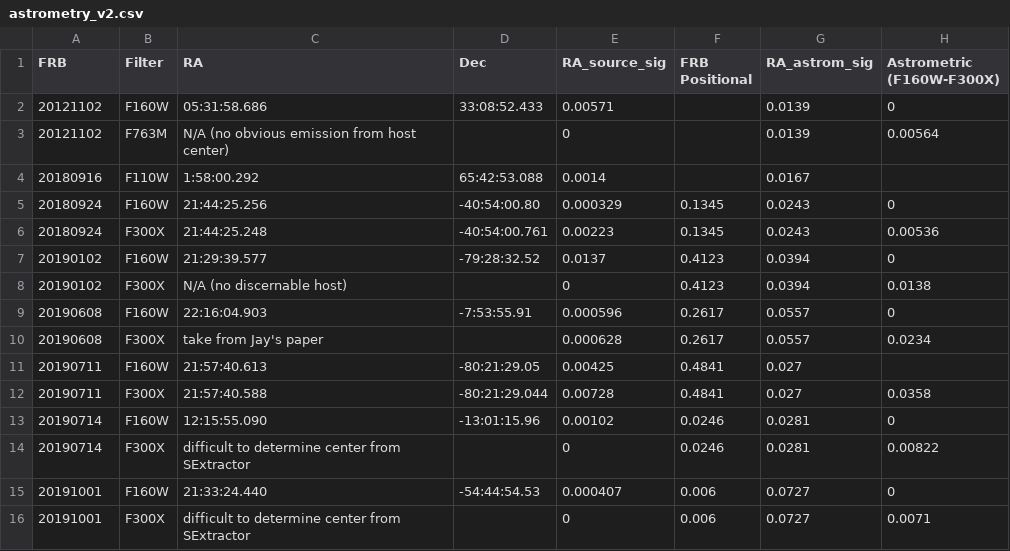
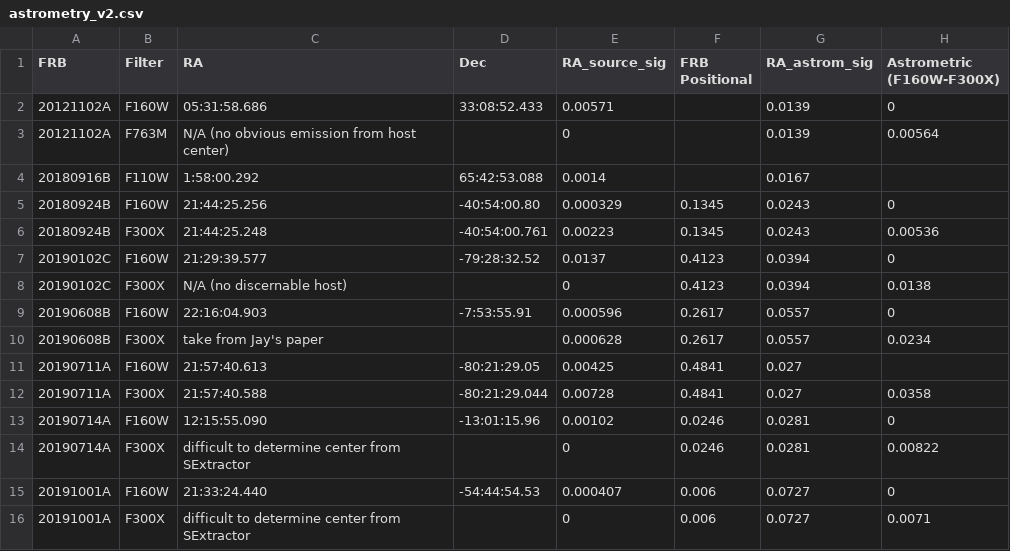
Before and after one commit to FRBs/FRB, a CSV file: frb/data/Galaxies/Additional/Mannings2021/astrometry_v2.csv, drawn as a sheet; only a part is shown; the diff names each change by its address in the sheet, - before the commit and + after, or states it on an @@ line.

Commit message:
tests and positional error

```diff
--- a/frb/data/Galaxies/Additional/Mannings2021/astrometry_v2.csv
+++ b/frb/data/Galaxies/Additional/Mannings2021/astrometry_v2.csv
-A2:A3 (FRB): 20121102
+A2:A3 (FRB): 20121102A
-A4 (FRB): 20180916
+A4 (FRB): 20180916B
-A5:A6 (FRB): 20180924
+A5:A6 (FRB): 20180924B
-A7:A8 (FRB): 20190102
+A7:A8 (FRB): 20190102C
-A9:A10 (FRB): 20190608
+A9:A10 (FRB): 20190608B
-A11:A12 (FRB): 20190711
+A11:A12 (FRB): 20190711A
-A13:A14 (FRB): 20190714
+A13:A14 (FRB): 20190714A
-A15:A16 (FRB): 20191001
+A15:A16 (FRB): 20191001A
```
Also changed, not shown: 15 other files.
